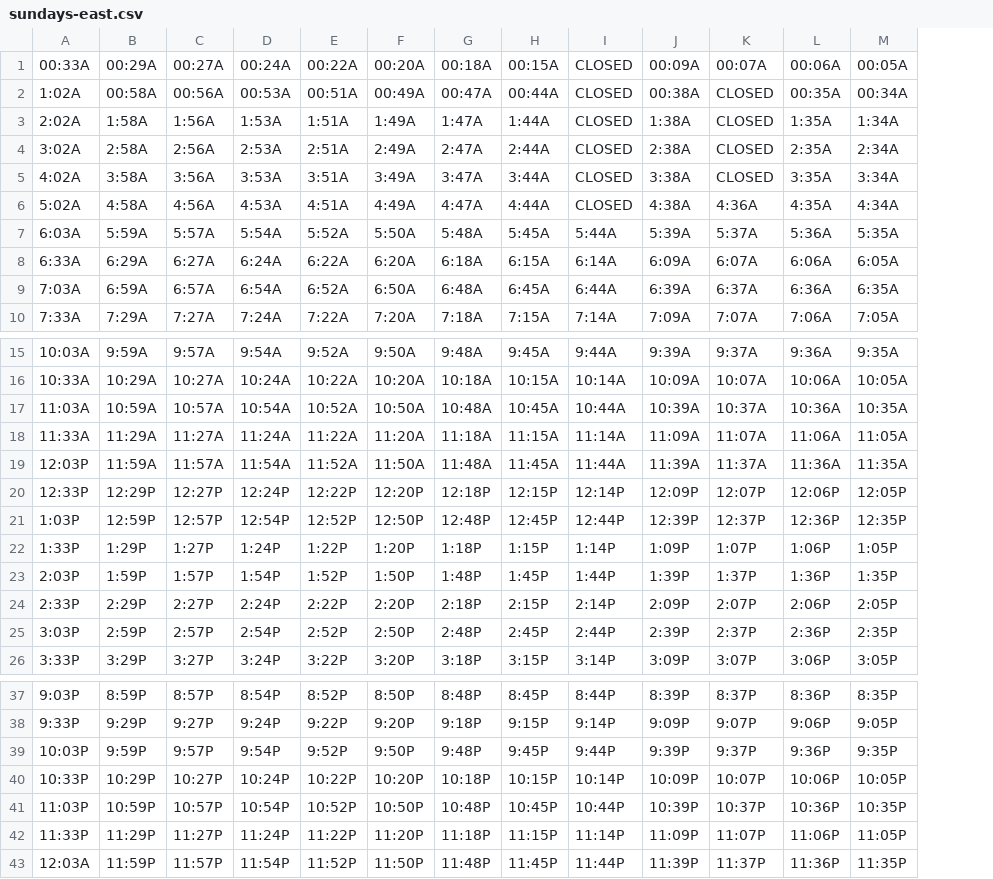
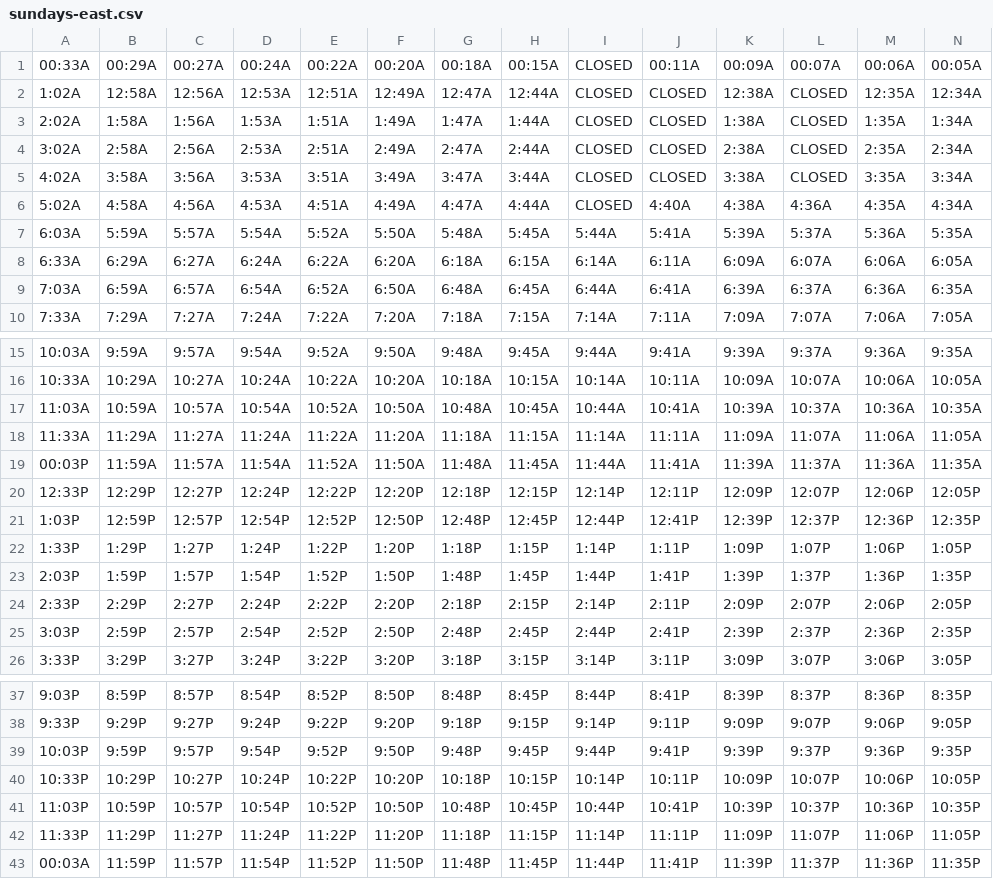
Before and after one commit to davidp799/patco-today, a CSV file: app/src/main/assets/sundays-east.csv, drawn as a sheet; only a part is shown, gaps mark what is left out; addresses are those after the commit; the diff names each change by its address in the sheet, - before the commit and + after, or states it on an @@ line.

```diff
--- a/app/src/main/assets/sundays-east.csv
+++ b/app/src/main/assets/sundays-east.csv
+column J, rows 1-10: 00:11A | CLOSED | CLOSED | CLOSED | CLOSED | 4:40A | 5:41A | 6:11A | 6:41A | 7:11A; rows 15-26: 9:41A | 10:11A | 10:41A | 11:11A | 11:41A | 12:11P | 12:41P | 1:11P | 1:41P | 2:11P | 2:41P | 3:11P; rows 37-43: 8:41P | 9:11P | 9:41P | 10:11P | 10:41P | 11:11P | 11:41P
-B2: 00:58A
+B2: 12:58A
-C2: 00:56A
+C2: 12:56A
-D2: 00:53A
+D2: 12:53A
-E2: 00:51A
+E2: 12:51A
-F2: 00:49A
+F2: 12:49A
-G2: 00:47A
+G2: 12:47A
-H2: 00:44A
+H2: 12:44A
-K2: 00:38A
+K2: 12:38A
-M2: 00:35A
+M2: 12:35A
-N2: 00:34A
+N2: 12:34A
-A19: 12:03P
+A19: 00:03P
-A43: 12:03A
+A43: 00:03A
```
Also changed, not shown: app/src/main/assets/saturdays-east.csv, app/src/main/assets/saturdays-west.csv, 3 other files.
